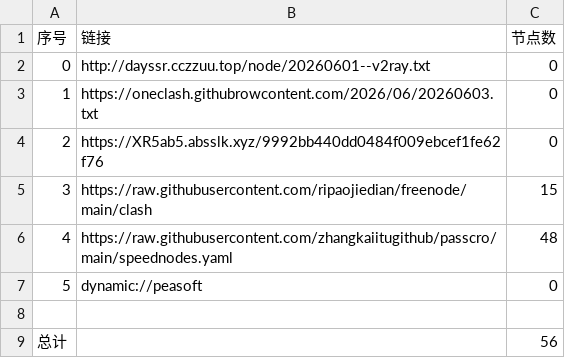
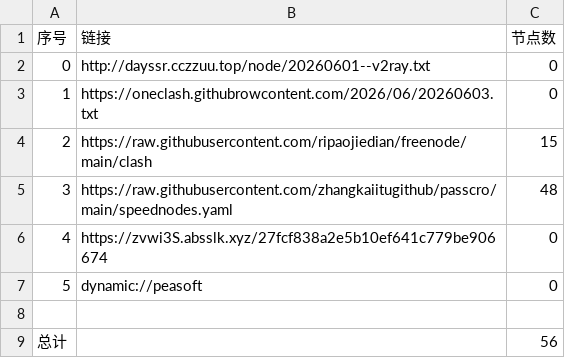
Before and after one commit to obscure1990/AutoMergePublicNodes, a CSV file: list_result.csv, drawn as a sheet; removed rows and columns are numbered as before the commit, all else as after; the diff names each change by its address in the sheet, - before the commit and + after, or states it on an @@ line.

```diff
--- a/list_result.csv
+++ b/list_result.csv
-row 4: 2 | https://XR5ab5.absslk.xyz/9992bb440dd0484f009ebcef1fe62f76 | 0
@@ column A (序号) renumbered between rows 4 and 5 @@
+row 6: 4 | https://zvwi3S.absslk.xyz/27fcf838a2e5b10ef641c779be906674 | 0
```
Also changed, not shown: 20 other files.
